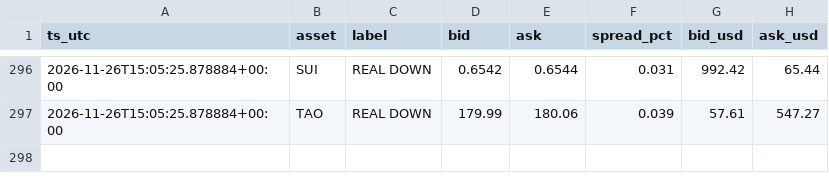
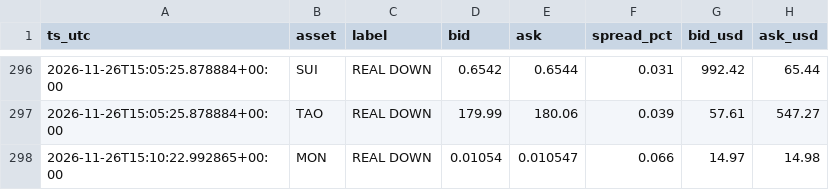
Before and after one commit to allenhuguley-glitch/cscan, a CSV file: fill_log.csv, drawn as a sheet; only a part is shown, gaps mark what is left out; the diff names each change by its address in the sheet, - before the commit and + after, or states it on an @@ line.

```diff
--- a/fill_log.csv
+++ b/fill_log.csv
+row 298: 2026-11-26T15:10:22.992865+00:00 | MON | REAL DOWN | 0.01054 | 0.010547 | 0.066 | 14.97 | 14.98
```
Also changed, not shown: 6 other files.
